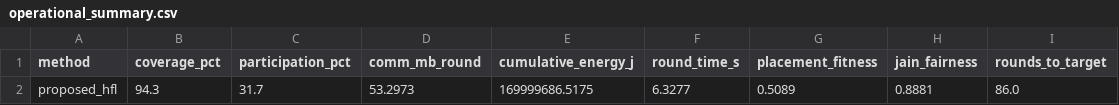
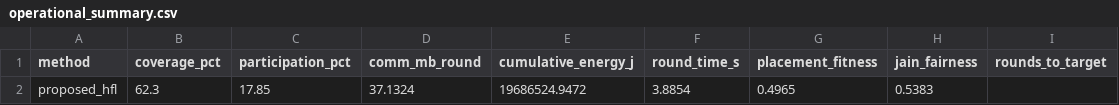
Before and after one commit to AbbasCherri/client-selection-hfl, a CSV file: results/class_realism_bind_noplace/operational_summary.csv, drawn as a sheet; removed rows and columns are numbered as before the commit, all else as after; the diff names each change by its address in the sheet, - before the commit and + after, or states it on an @@ line.

Commit message:
Add class_realism_bind_noplace results 2026-08-09T03:05:02+00:00

```diff
--- a/results/class_realism_bind_noplace/operational_summary.csv
+++ b/results/class_realism_bind_noplace/operational_summary.csv
-row 2: proposed_hfl | 94.3 | 31.7 | 53.2973 | 169999686.5175 | 6.3277 | 0.5089 | 0.8881 | 86.0
+row 2: proposed_hfl | 62.3 | 17.85 | 37.1324 | 19686524.9472 | 3.8854 | 0.4965 | 0.5383
```
Also changed, not shown: results/class_realism_bind_noplace/headline_metrics.csv, 38 other files.
